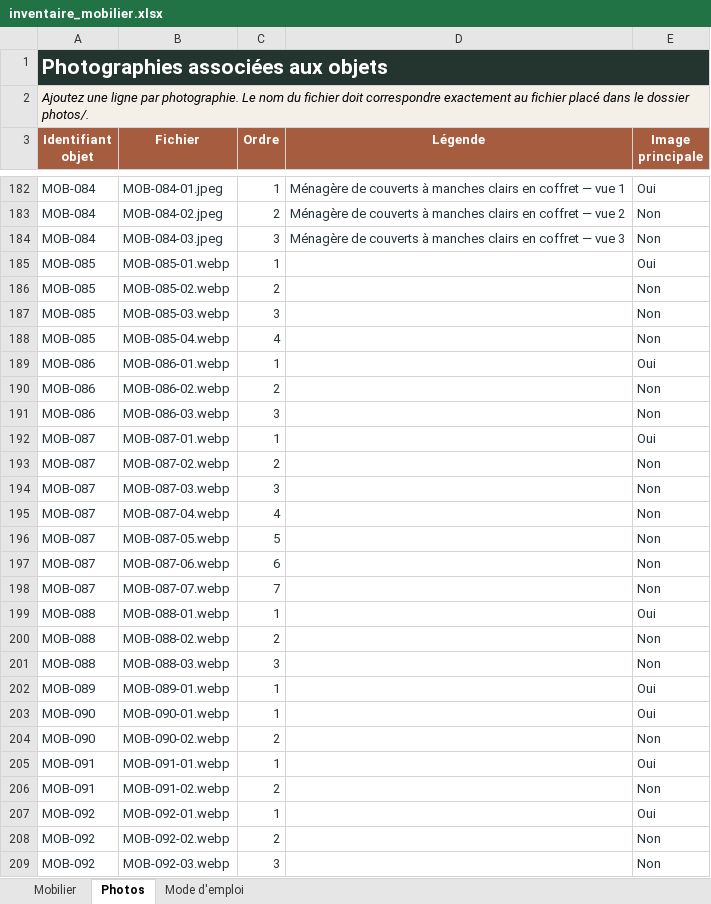
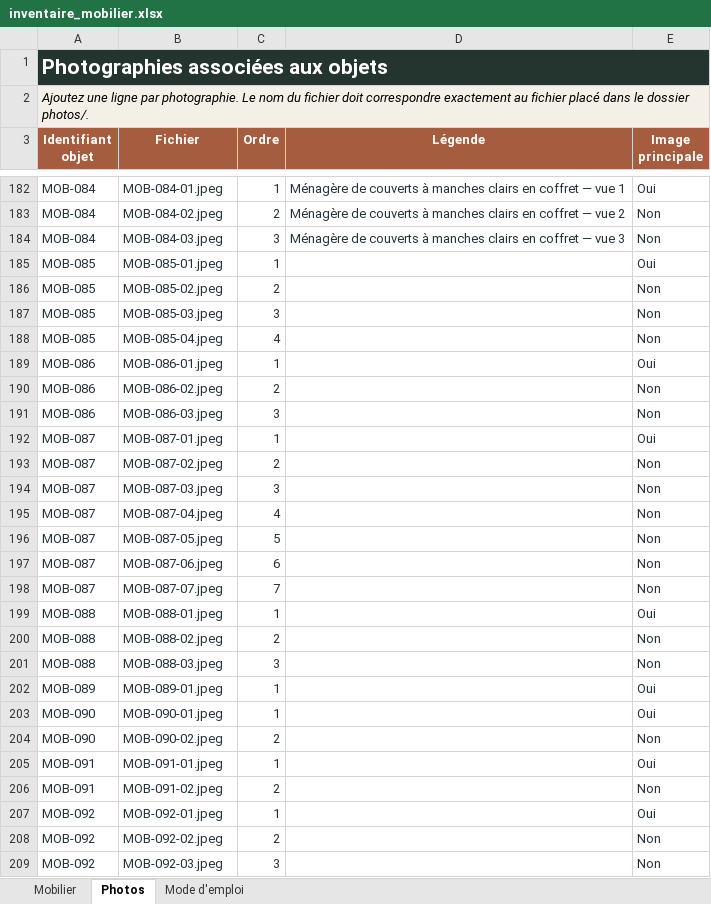
Before and after one commit to nicocoquet/emeleta, an Excel workbook: inventaire_mobilier.xlsx, sheet Photos, drawn as a sheet; only a part is shown, gaps mark what is left out; values as stored, in another font and other column widths than the file's, no borders; table styles not drawn; the diff covers the shown part only; the diff names each change by its address in the sheet, - before the commit and + after, or states it on an @@ line.

Commit message:
Add files via upload

```diff
--- a/inventaire_mobilier.xlsx (sheet Photos)
+++ b/inventaire_mobilier.xlsx (sheet Photos)
-B185 (Fichier): MOB-085-01.webp
+B185 (Fichier): MOB-085-01.jpeg
-B186 (Fichier): MOB-085-02.webp
+B186 (Fichier): MOB-085-02.jpeg
-B187 (Fichier): MOB-085-03.webp
+B187 (Fichier): MOB-085-03.jpeg
-B188 (Fichier): MOB-085-04.webp
+B188 (Fichier): MOB-085-04.jpeg
-B189 (Fichier): MOB-086-01.webp
+B189 (Fichier): MOB-086-01.jpeg
-B190 (Fichier): MOB-086-02.webp
+B190 (Fichier): MOB-086-02.jpeg
-B191 (Fichier): MOB-086-03.webp
+B191 (Fichier): MOB-086-03.jpeg
-B192 (Fichier): MOB-087-01.webp
+B192 (Fichier): MOB-087-01.jpeg
-B193 (Fichier): MOB-087-02.webp
+B193 (Fichier): MOB-087-02.jpeg
-B194 (Fichier): MOB-087-03.webp
+B194 (Fichier): MOB-087-03.jpeg
-B195 (Fichier): MOB-087-04.webp
+B195 (Fichier): MOB-087-04.jpeg
-B196 (Fichier): MOB-087-05.webp
+B196 (Fichier): MOB-087-05.jpeg
-B197 (Fichier): MOB-087-06.webp
+B197 (Fichier): MOB-087-06.jpeg
-B198 (Fichier): MOB-087-07.webp
+B198 (Fichier): MOB-087-07.jpeg
-B199 (Fichier): MOB-088-01.webp
+B199 (Fichier): MOB-088-01.jpeg
-B200 (Fichier): MOB-088-02.webp
+B200 (Fichier): MOB-088-02.jpeg
-B201 (Fichier): MOB-088-03.webp
+B201 (Fichier): MOB-088-03.jpeg
-B202 (Fichier): MOB-089-01.webp
+B202 (Fichier): MOB-089-01.jpeg
-B203 (Fichier): MOB-090-01.webp
+B203 (Fichier): MOB-090-01.jpeg
-B204 (Fichier): MOB-090-02.webp
+B204 (Fichier): MOB-090-02.jpeg
-B205 (Fichier): MOB-091-01.webp
+B205 (Fichier): MOB-091-01.jpeg
-B206 (Fichier): MOB-091-02.webp
+B206 (Fichier): MOB-091-02.jpeg
-B207 (Fichier): MOB-092-01.webp
+B207 (Fichier): MOB-092-01.jpeg
-B208 (Fichier): MOB-092-02.webp
+B208 (Fichier): MOB-092-02.jpeg
-B209 (Fichier): MOB-092-03.webp
+B209 (Fichier): MOB-092-03.jpeg
```
Also changed, not shown: 14 edited cells elsewhere in this sheet, sheet Mobilier.
